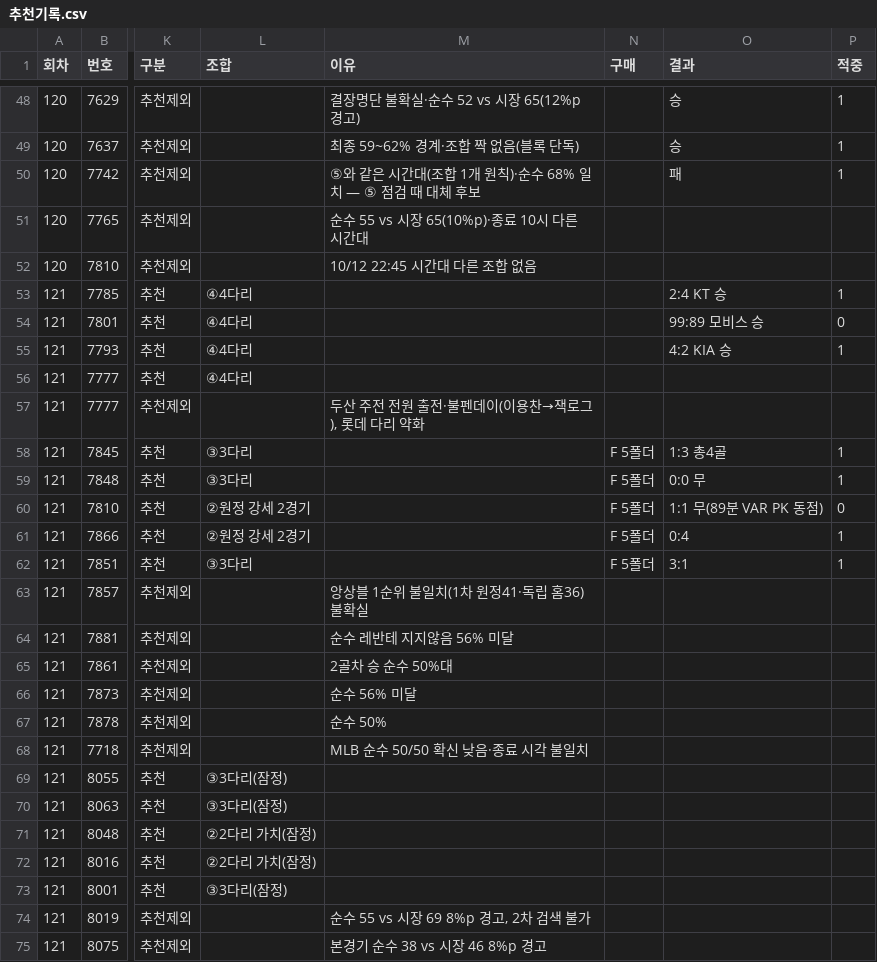
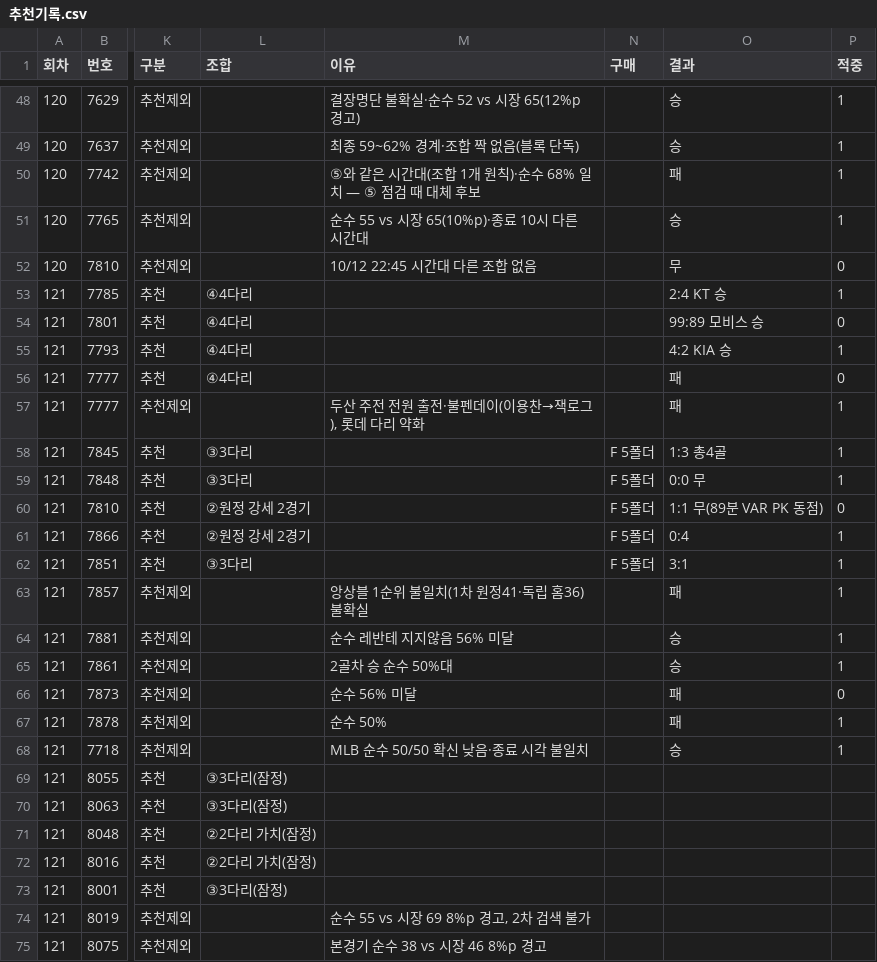
Before and after one commit to Mrzero-00/ai-playground, a CSV file: 승부예측 프로그램/추천기록.csv, drawn as a sheet; only a part is shown, gaps mark what is left out; the diff names each change by its address in the sheet, - before the commit and + after, or states it on an @@ line.

```diff
--- a/승부예측 프로그램/추천기록.csv
+++ b/승부예측 프로그램/추천기록.csv
-O51 (결과): (empty)
+O51 (결과): 승
-P51 (적중): (empty)
+P51 (적중): 1
-O52 (결과): (empty)
+O52 (결과): 무
-P52 (적중): (empty)
+P52 (적중): 0
-O56:O57 (결과): (empty)
+O56:O57 (결과): 패
-P56 (적중): (empty)
+P56 (적중): 0
-P57 (적중): (empty)
+P57 (적중): 1
-O63 (결과): (empty)
+O63 (결과): 패
-P63:P65 (적중): (empty)
+P63:P65 (적중): 1
-O64:O65 (결과): (empty)
+O64:O65 (결과): 승
-O66:O67 (결과): (empty)
+O66:O67 (결과): 패
-P66 (적중): (empty)
+P66 (적중): 0
-P67:P68 (적중): (empty)
+P67:P68 (적중): 1
-O68 (결과): (empty)
+O68 (결과): 승
```
Also changed, not shown: 승부예측 프로그램/분석일정.csv, 승부예측 프로그램/전체경기기록.csv, 8 other files.
